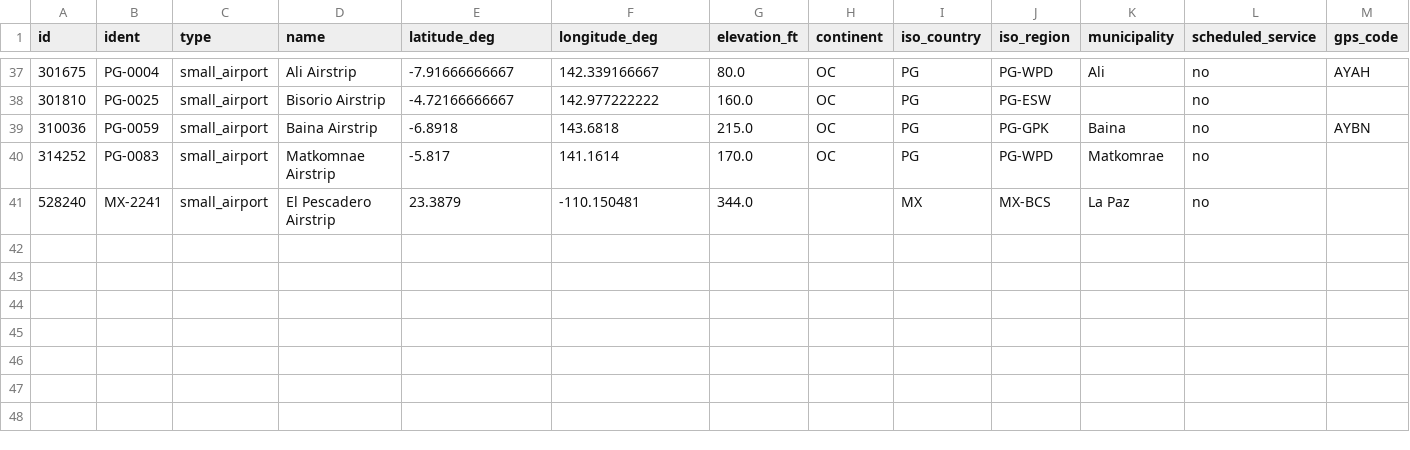
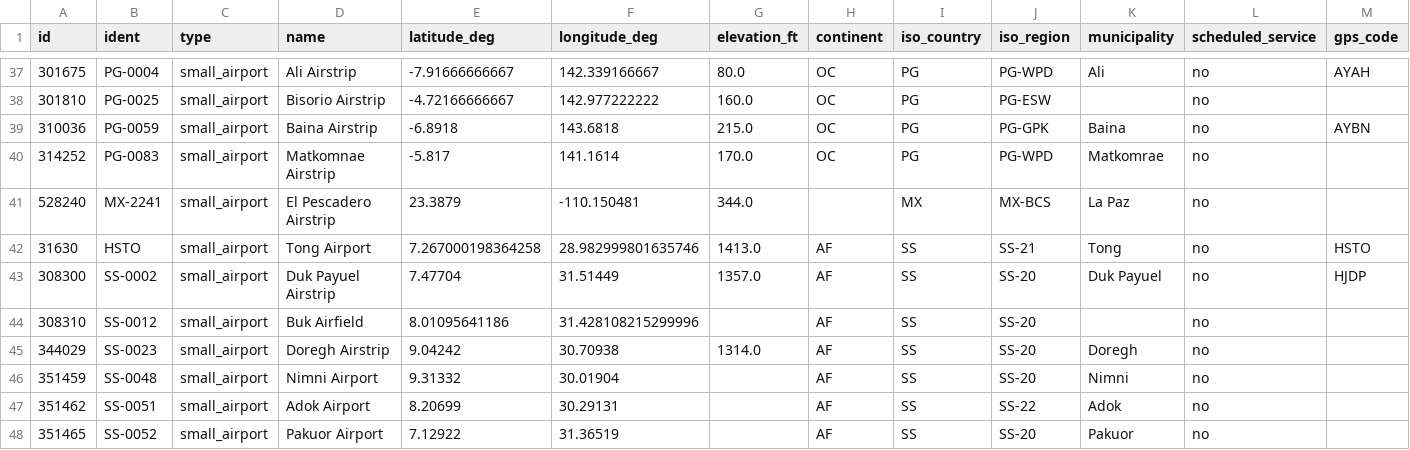
Before and after one commit to barblessngo/unidrome, a CSV file: data/world/ourairports/unable-to-be-seen-in-osm-imagery.csv, drawn as a sheet; only a part is shown, gaps mark what is left out; rows hold the shown columns only; the diff names each change by its address in the sheet, - before the commit and + after, or states it on an @@ line.

Commit message:
bump data

```diff
--- a/data/world/ourairports/unable-to-be-seen-in-osm-imagery.csv
+++ b/data/world/ourairports/unable-to-be-seen-in-osm-imagery.csv
+row 42: 31630 | HSTO | small_airport | Tong Airport | 7.267000198364258 | 28.982999801635746 | 1413.0 | AF | SS | SS-21 | Tong | no | HSTO
+row 43: 308300 | SS-0002 | small_airport | Duk Payuel Airstrip | 7.47704 | 31.51449 | 1357.0 | AF | SS | SS-20 | Duk Payuel | no | HJDP
+row 44: 308310 | SS-0012 | small_airport | Buk Airfield | 8.01095641186 | 31.428108215299996 |  | AF | SS | SS-20 |  | no
+row 45: 344029 | SS-0023 | small_airport | Doregh Airstrip | 9.04242 | 30.70938 | 1314.0 | AF | SS | SS-20 | Doregh | no
+row 46: 351459 | SS-0048 | small_airport | Nimni Airport | 9.31332 | 30.01904 |  | AF | SS | SS-20 | Nimni | no
+row 47: 351462 | SS-0051 | small_airport | Adok Airport | 8.20699 | 30.29131 |  | AF | SS | SS-22 | Adok | no
+row 48: 351465 | SS-0052 | small_airport | Pakuor Airport | 7.12922 | 31.36519 |  | AF | SS | SS-20 | Pakuor | no
```
Also changed, not shown: 2 other files.
